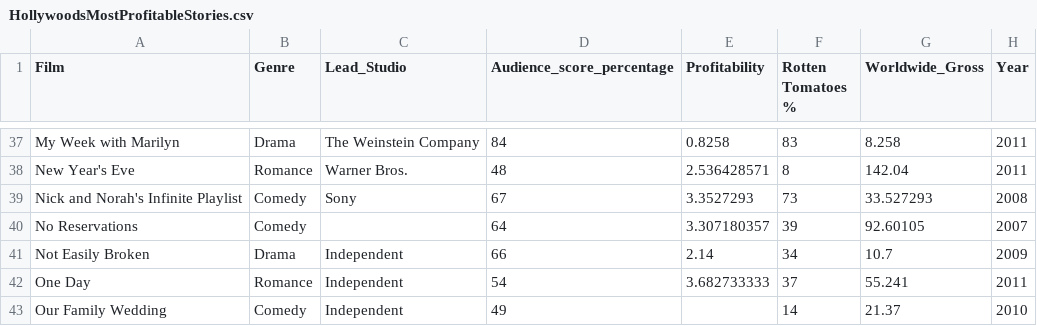
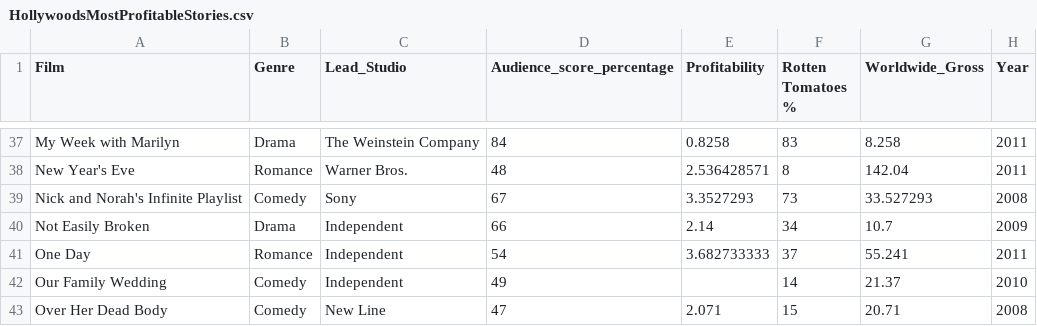
Before and after one commit to imitra4/narrative-visualization, a CSV file: HollywoodsMostProfitableStories.csv, drawn as a sheet; only a part is shown, gaps mark what is left out; the shorter side is filled out with more unchanged rows; the diff names each change by its address in the sheet, - before the commit and + after, or states it on an @@ line.

Commit message:
Update HollywoodsMostProfitableStories.csv

```diff
--- a/HollywoodsMostProfitableStories.csv
+++ b/HollywoodsMostProfitableStories.csv
-row 40: No Reservations | Comedy |  | 64 | 3.307180357 | 39 | 92.60105 | 2007
```
